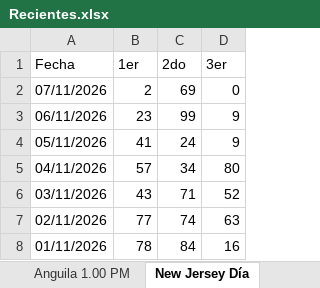
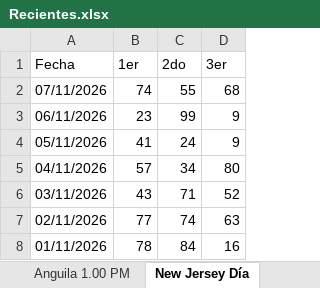
Before and after one commit to 327777/lotopro-rd, an Excel workbook: Loteria ag/Recientes.xlsx, sheet New Jersey Día, drawn as a sheet; only a part is shown; values as stored, in another font and other column widths than the file's, no borders; the diff names each change by its address in the sheet, - before the commit and + after, or states it on an @@ line.

```diff
--- a/Loteria ag/Recientes.xlsx (sheet New Jersey Día)
+++ b/Loteria ag/Recientes.xlsx (sheet New Jersey Día)
-B2 (1er): 2
+B2 (1er): 74
-C2 (2do): 69
+C2 (2do): 55
-D2 (3er): 0
+D2 (3er): 68
```
Also changed, not shown: 2 other files.
